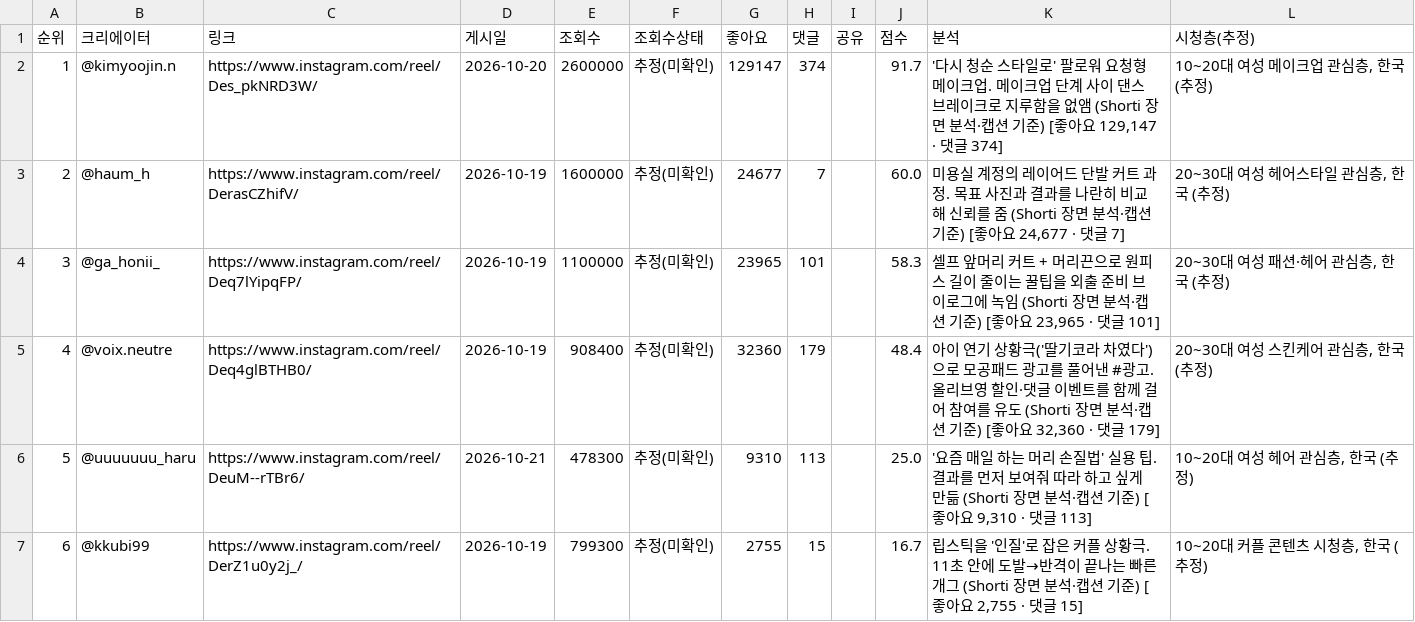
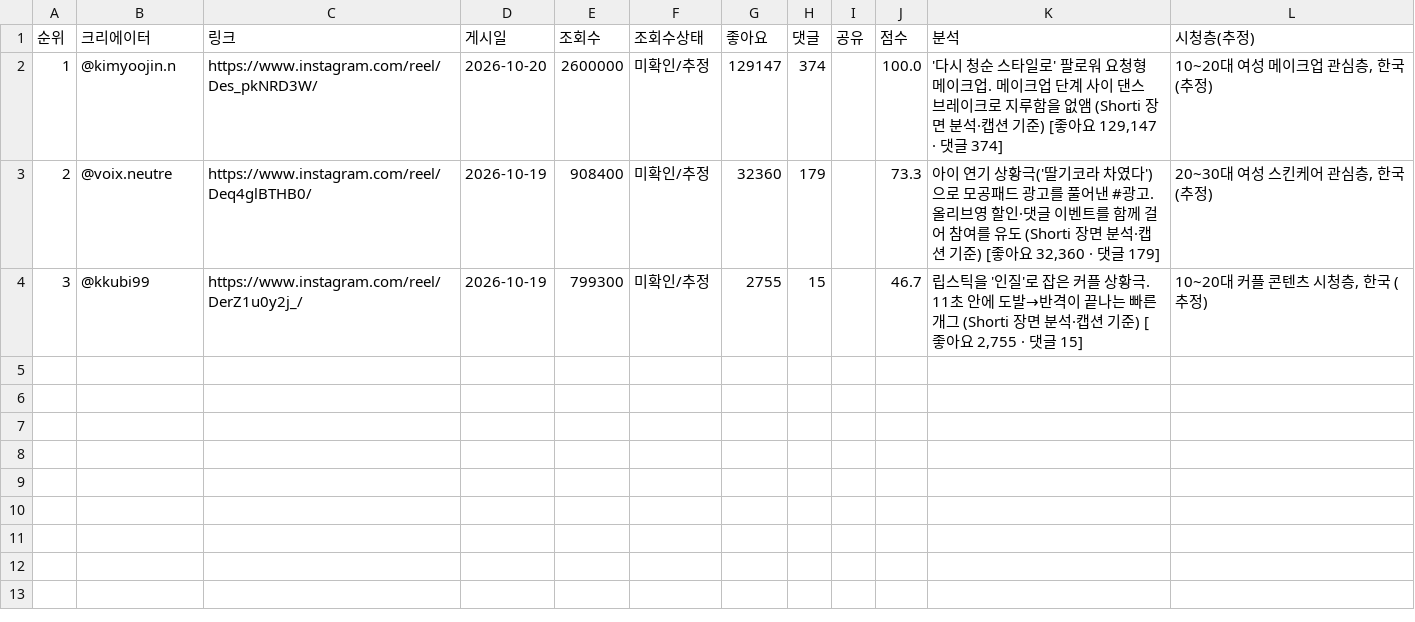
Before and after one commit to hyeokjun-cmd/vemontes-trend, a CSV file: 6ek3naMIX41iE6vjuP2Q4cVLT7Gtdyy3/kr_instagram_beauty.csv, drawn as a sheet.

```diff
--- a/6ek3naMIX41iE6vjuP2Q4cVLT7Gtdyy3/kr_instagram_beauty.csv
+++ b/6ek3naMIX41iE6vjuP2Q4cVLT7Gtdyy3/kr_instagram_beauty.csv
@@ -1,7 +1,4 @@
 순위,크리에이터,링크,게시일,조회수,조회수상태,좋아요,댓글,공유,점수,분석,시청층(추정)
-1,@kimyoojin.n,https://www.instagram.com/reel/Des_pkNRD3W/,2026-10-20,2600000,추정(미확인),129147,374,,91.7,"'다시 청순 스타일로' 팔로워 요청형 메이크업. 메이크업 단계 사이 댄스 브레이크로 지루함을 없앰 (Shorti 장면 분석·캡션 기준) [좋아요 129,147 · 댓글 374]","10~20대 여성 메이크업 관심층, 한국 (추정)"
-2,@haum_h,https://www.instagram.com/reel/DerasCZhifV/,2026-10-19,1600000,추정(미확인),24677,7,,60.0,"미용실 계정의 레이어드 단발 커트 과정. 목표 사진과 결과를 나란히 비교해 신뢰를 줌 (Shorti 장면 분석·캡션 기준) [좋아요 24,677 · 댓글 7]","20~30대 여성 헤어스타일 관심층, 한국 (추정)"
-3,@ga_honii_,https://www.instagram.com/reel/Deq7lYipqFP/,2026-10-19,1100000,추정(미확인),23965,101,,58.3,"셀프 앞머리 커트 + 머리끈으로 원피스 길이 줄이는 꿀팁을 외출 준비 브이로그에 녹임 (Shorti 장면 분석·캡션 기준) [좋아요 23,965 · 댓글 101]","20~30대 여성 패션·헤어 관심층, 한국 (추정)"
-4,@voix.neutre,https://www.instagram.com/reel/Deq4glBTHB0/,2026-10-19,908400,추정(미확인),32360,179,,48.4,"아이 연기 상황극('딸기코라 차였다')으로 모공패드 광고를 풀어낸 #광고. 올리브영 할인·댓글 이벤트를 함께 걸어 참여를 유도 (Shorti 장면 분석·캡션 기준) [좋아요 32,360 · 댓글 179]","20~30대 여성 스킨케어 관심층, 한국 (추정)"
-5,@uuuuuuu_haru,https://www.instagram.com/reel/DeuM--rTBr6/,2026-10-21,478300,추정(미확인),9310,113,,25.0,"'요즘 매일 하는 머리 손질법' 실용 팁. 결과를 먼저 보여줘 따라 하고 싶게 만듦 (Shorti 장면 분석·캡션 기준) [좋아요 9,310 · 댓글 113]","10~20대 여성 헤어 관심층, 한국 (추정)"
-6,@kkubi99,https://www.instagram.com/reel/DerZ1u0y2j_/,2026-10-19,799300,추정(미확인),2755,15,,16.7,"립스틱을 '인질'로 잡은 커플 상황극. 11초 안에 도발→반격이 끝나는 빠른 개그 (Shorti 장면 분석·캡션 기준) [좋아요 2,755 · 댓글 15]","10~20대 커플 콘텐츠 시청층, 한국 (추정)"
+1,@kimyoojin.n,https://www.instagram.com/reel/Des_pkNRD3W/,2026-10-20,2600000,미확인/추정,129147,374,,100.0,"'다시 청순 스타일로' 팔로워 요청형 메이크업. 메이크업 단계 사이 댄스 브레이크로 지루함을 없앰 (Shorti 장면 분석·캡션 기준) [좋아요 129,147 · 댓글 374]","10~20대 여성 메이크업 관심층, 한국 (추정)"
+2,@voix.neutre,https://www.instagram.com/reel/Deq4glBTHB0/,2026-10-19,908400,미확인/추정,32360,179,,73.3,"아이 연기 상황극('딸기코라 차였다')으로 모공패드 광고를 풀어낸 #광고. 올리브영 할인·댓글 이벤트를 함께 걸어 참여를 유도 (Shorti 장면 분석·캡션 기준) [좋아요 32,360 · 댓글 179]","20~30대 여성 스킨케어 관심층, 한국 (추정)"
+3,@kkubi99,https://www.instagram.com/reel/DerZ1u0y2j_/,2026-10-19,799300,미확인/추정,2755,15,,46.7,"립스틱을 '인질'로 잡은 커플 상황극. 11초 안에 도발→반격이 끝나는 빠른 개그 (Shorti 장면 분석·캡션 기준) [좋아요 2,755 · 댓글 15]","10~20대 커플 콘텐츠 시청층, 한국 (추정)"
```
Also changed, not shown: 6ek3naMIX41iE6vjuP2Q4cVLT7Gtdyy3/global_instagram_beauty.csv, 6ek3naMIX41iE6vjuP2Q4cVLT7Gtdyy3/global_instagram_overall.csv, 11 other files.
